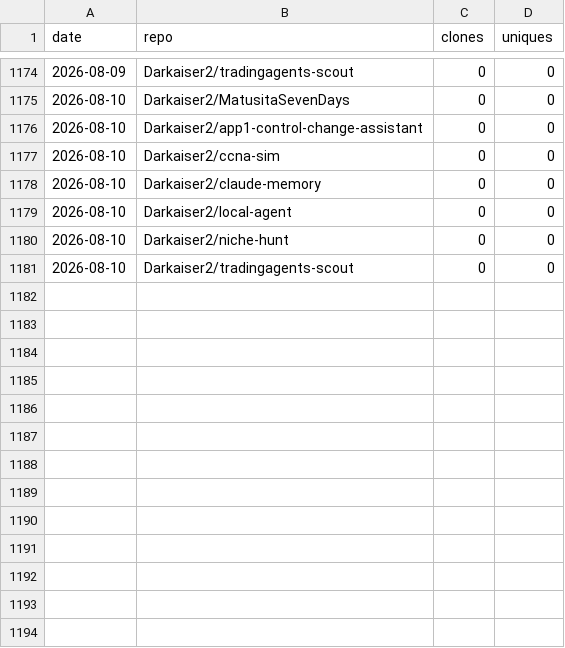
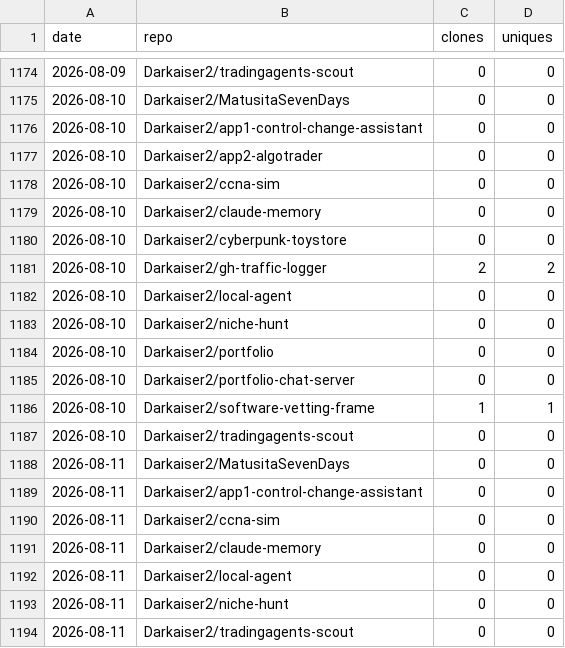
Before and after one commit to Darkaiser2/gh-traffic-logger, a CSV file: data/clones.csv, drawn as a sheet; only a part is shown, gaps mark what is left out; the diff names each change by its address in the sheet, - before the commit and + after, or states it on an @@ line.

```diff
--- a/data/clones.csv
+++ b/data/clones.csv
+row 1177: 2026-08-10 | Darkaiser2/app2-algotrader | 0 | 0
+row 1180: 2026-08-10 | Darkaiser2/cyberpunk-toystore | 0 | 0
+row 1181: 2026-08-10 | Darkaiser2/gh-traffic-logger | 2 | 2
+row 1184: 2026-08-10 | Darkaiser2/portfolio | 0 | 0
+row 1185: 2026-08-10 | Darkaiser2/portfolio-chat-server | 0 | 0
+row 1186: 2026-08-10 | Darkaiser2/software-vetting-frame | 1 | 1
+row 1188: 2026-08-11 | Darkaiser2/MatusitaSevenDays | 0 | 0
+row 1189: 2026-08-11 | Darkaiser2/app1-control-change-assistant | 0 | 0
+row 1190: 2026-08-11 | Darkaiser2/ccna-sim | 0 | 0
+row 1191: 2026-08-11 | Darkaiser2/claude-memory | 0 | 0
+row 1192: 2026-08-11 | Darkaiser2/local-agent | 0 | 0
+row 1193: 2026-08-11 | Darkaiser2/niche-hunt | 0 | 0
+row 1194: 2026-08-11 | Darkaiser2/tradingagents-scout | 0 | 0
```
Also changed, not shown: data/views.csv.
